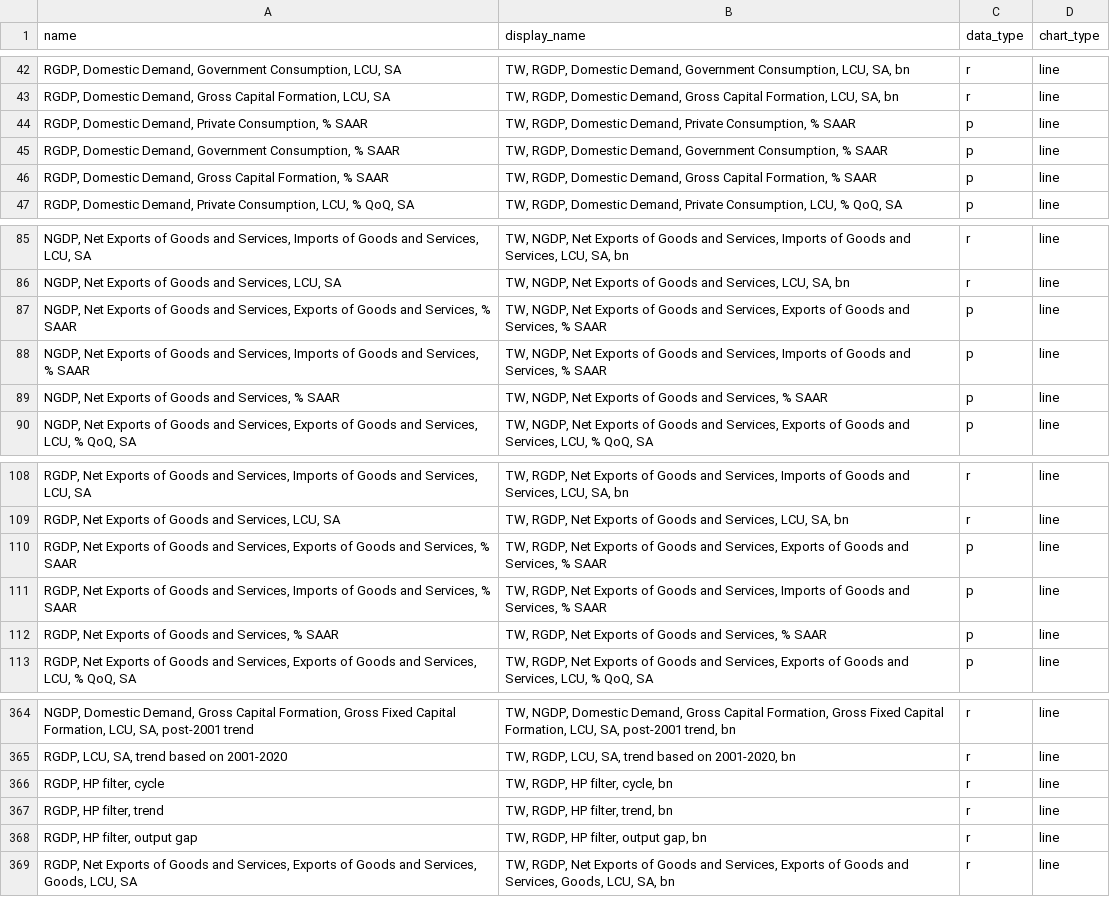
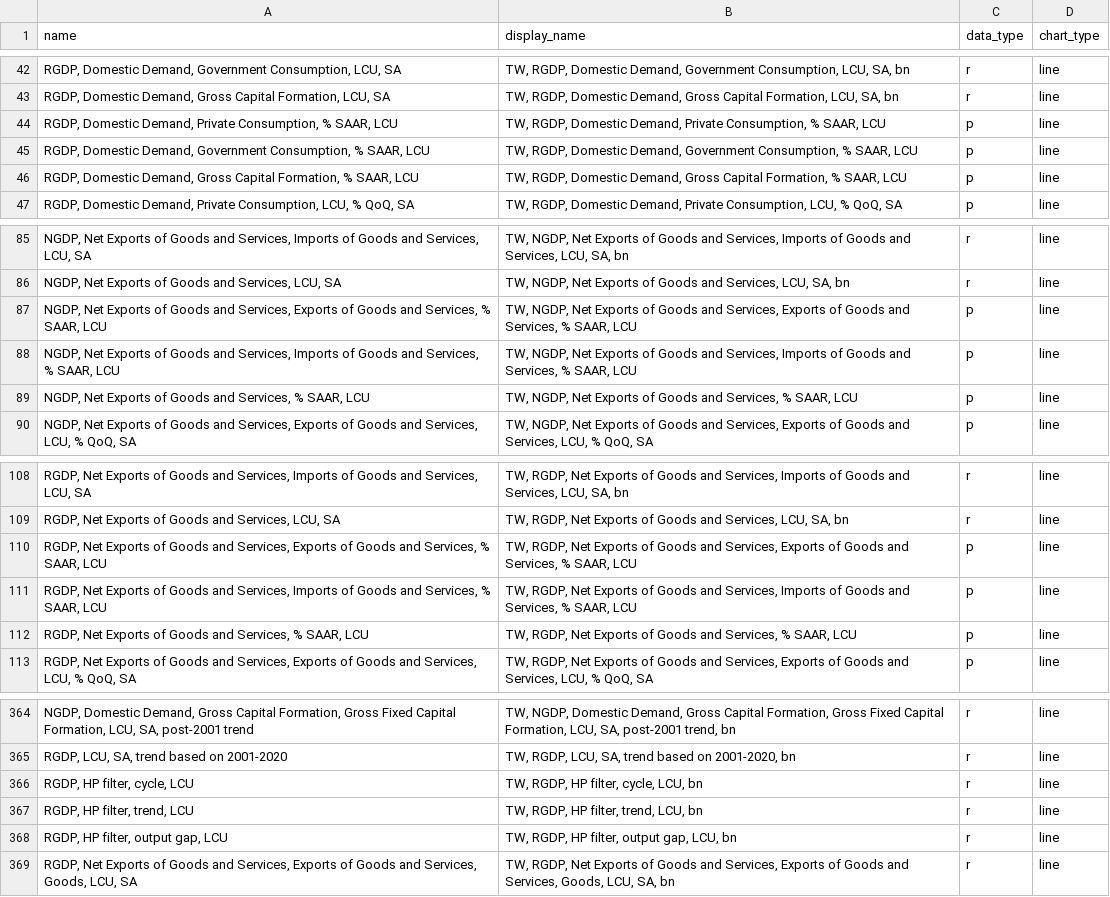
Before and after one commit to Paul-Edward-C/econ-db, a CSV file: app/db/tw/gdp/q/tw_gdp_q_setting.csv, drawn as a sheet; only a part is shown, gaps mark what is left out; the diff covers the shown part only; the diff names each change by its address in the sheet, - before the commit and + after, or states it on an @@ line.

```diff
--- a/app/db/tw/gdp/q/tw_gdp_q_setting.csv
+++ b/app/db/tw/gdp/q/tw_gdp_q_setting.csv
-A44 (name): …Consumption, % SAAR
+A44 (name): …Consumption, % SAAR, LCU
-B44 (display_name): …Consumption, % SAAR
+B44 (display_name): …Consumption, % SAAR, LCU
-A45 (name): …Consumption, % SAAR
+A45 (name): …Consumption, % SAAR, LCU
-B45 (display_name): …Consumption, % SAAR
+B45 (display_name): …Consumption, % SAAR, LCU
-A46 (name): …Formation, % SAAR
+A46 (name): …Formation, % SAAR, LCU
-B46 (display_name): …Formation, % SAAR
+B46 (display_name): …Formation, % SAAR, LCU
-A87 (name): …Services, % SAAR
+A87 (name): …Services, % SAAR, LCU
-B87 (display_name): …Services, % SAAR
+B87 (display_name): …Services, % SAAR, LCU
-A88 (name): …Services, % SAAR
+A88 (name): …Services, % SAAR, LCU
-B88 (display_name): …Services, % SAAR
+B88 (display_name): …Services, % SAAR, LCU
-A89 (name): …Services, % SAAR
+A89 (name): …Services, % SAAR, LCU
-B89 (display_name): …Services, % SAAR
+B89 (display_name): …Services, % SAAR, LCU
-A110 (name): …Services, % SAAR
+A110 (name): …Services, % SAAR, LCU
-B110 (display_name): …Services, % SAAR
+B110 (display_name): …Services, % SAAR, LCU
-A111 (name): …Services, % SAAR
+A111 (name): …Services, % SAAR, LCU
-B111 (display_name): …Services, % SAAR
+B111 (display_name): …Services, % SAAR, LCU
-A112 (name): …Services, % SAAR
+A112 (name): …Services, % SAAR, LCU
-B112 (display_name): …Services, % SAAR
+B112 (display_name): …Services, % SAAR, LCU
-A366 (name): RGDP, HP filter, cycle
+A366 (name): RGDP, HP filter, cycle, LCU
-B366 (display_name): TW, RGDP, HP filter, cycle, bn
+B366 (display_name): TW, RGDP, HP filter, cycle, LCU, bn
-A367 (name): RGDP, HP filter, trend
+A367 (name): RGDP, HP filter, trend, LCU
-B367 (display_name): TW, RGDP, HP filter, trend, bn
+B367 (display_name): TW, RGDP, HP filter, trend, LCU, bn
-A368 (name): RGDP, HP filter, output gap
+A368 (name): RGDP, HP filter, output gap, LCU
-B368 (display_name): TW, RGDP, HP filter, output gap, bn
+B368 (display_name): TW, RGDP, HP filter, output gap, LCU, bn
```
Also changed, not shown: 36 edited cells elsewhere in this file, app/db/jp/gdp/q/jp_gdp_q_setting.csv, app/db/tw/export/m/tw_export_m_setting.csv, 2 other files.
